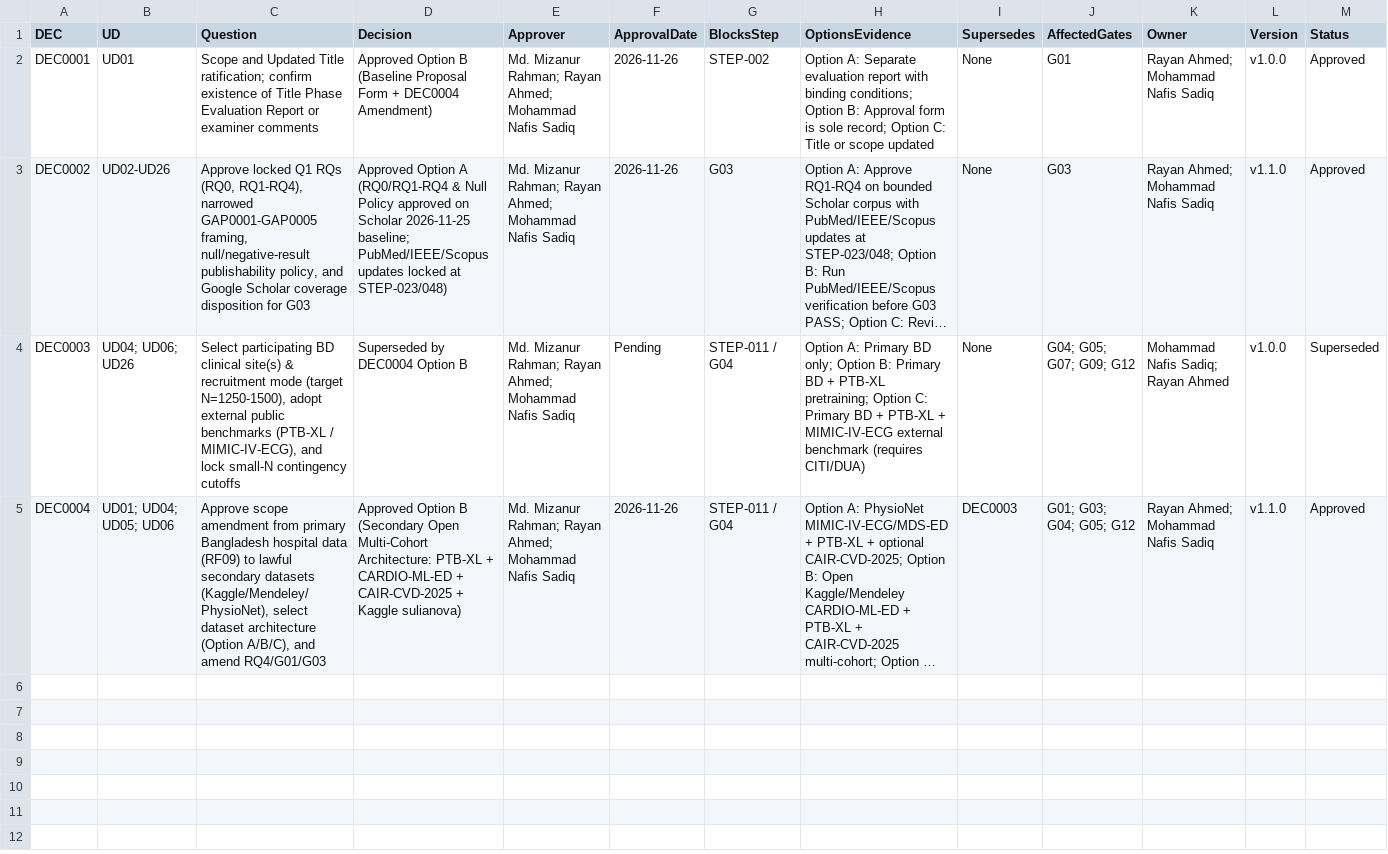
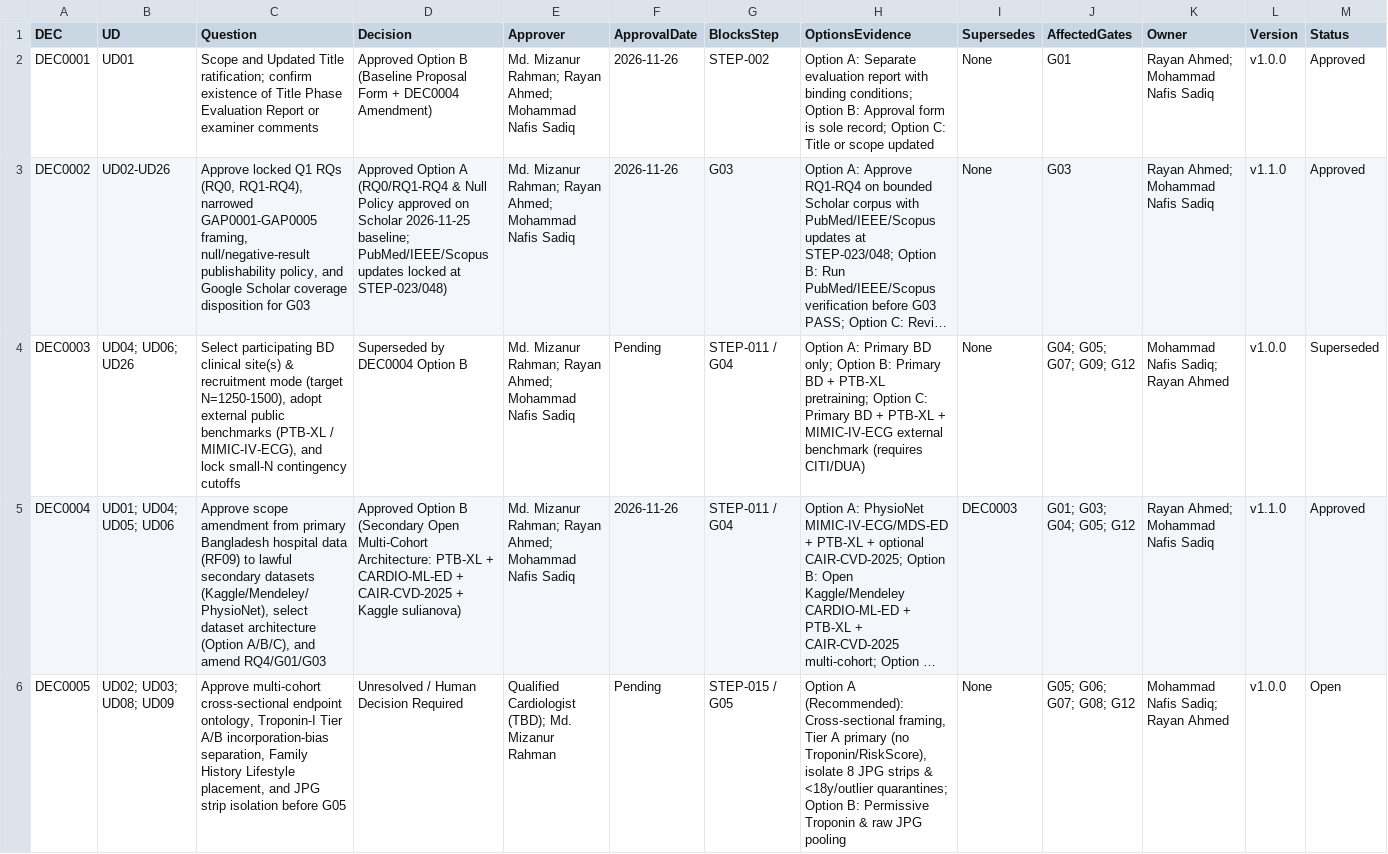
Before and after one commit to Rayan105/Thesis-for-Defense, a CSV file: 01_Project_Management/decisions.csv, drawn as a sheet; only a part is shown; long unchanged cells end in …; rows hold the shown columns only; the diff names each change by its address in the sheet, - before the commit and + after, or states it on an @@ line.

Commit message:
STEP-014: Define multi-cohort CVD endpoint charter, 53 variables, CRF manual & DEC0005

```diff
--- a/01_Project_Management/decisions.csv
+++ b/01_Project_Management/decisions.csv
+row 6: DEC0005 | UD02; UD03; UD08; UD09 | Approve multi-cohort cross-sectional endpoint ontology, Troponin-I Tier A/B incorporation-bias separation, Family History Lifestyle placement, and JPG strip isolation before G05 | Unresolved / Human Decision Required | Qualified Cardiologist (TBD); Md. Mizanur Rahman | Pending | STEP-015 / G05 | Option A (Recommended): Cross-sectional framing, Tier A primary (no Troponin/RiskScore), isolate 8 JPG strips & <18y/outlier quarantines; Option B: Permissive Troponin & raw JPG pooling | None | G05; G06; G07; G08; G12 | Mohammad Nafis Sadiq; Rayan Ahmed | v1.0.0 | Open
```
Also changed, not shown: 7 other files.
